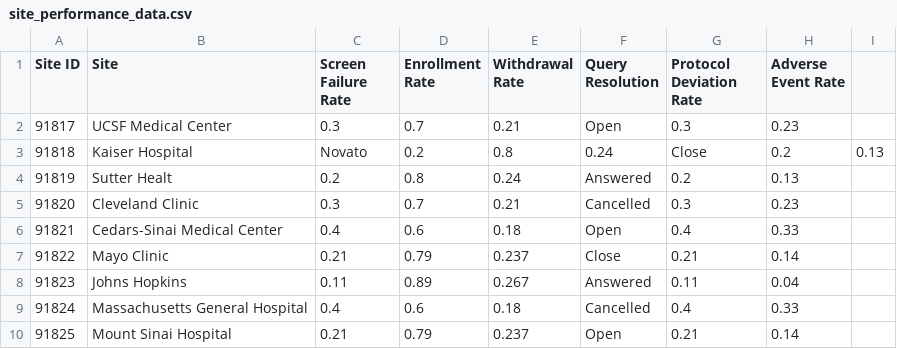
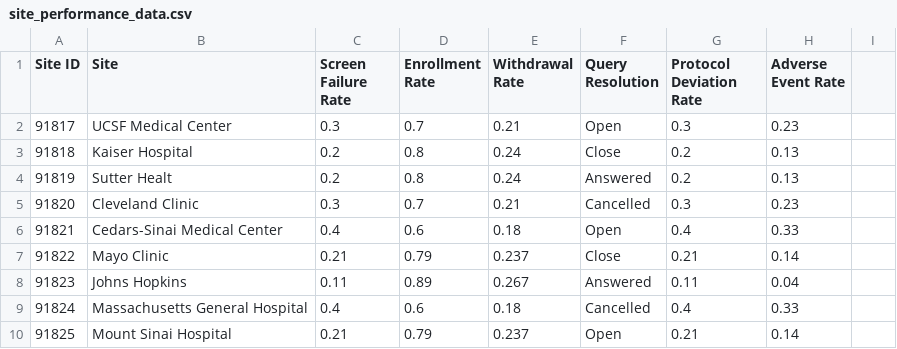
Before and after one commit to spjoshi/hekd3, a CSV file: site_performance_data.csv, drawn as a sheet.

Commit message:
Removed Novato

```diff
--- a/site_performance_data.csv
+++ b/site_performance_data.csv
@@ -2,3 +2,3 @@ Site ID,Site,Screen Failure Rate,Enrollment Rate,Withdrawal Rate,Query Resolutio
 91817,UCSF Medical Center,0.3,0.7,0.21,Open,0.3,0.23
-91818,Kaiser Hospital, Novato,0.2,0.8,0.24,Close,0.2,0.13
+91818,Kaiser Hospital,0.2,0.8,0.24,Close,0.2,0.13
 91819,Sutter Healt,0.2,0.8,0.24,Answered,0.2,0.13
```
